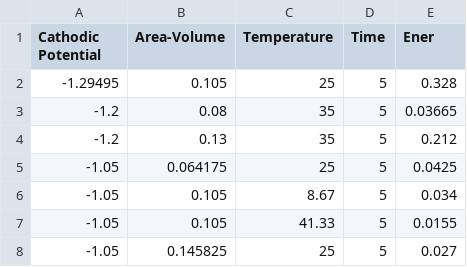
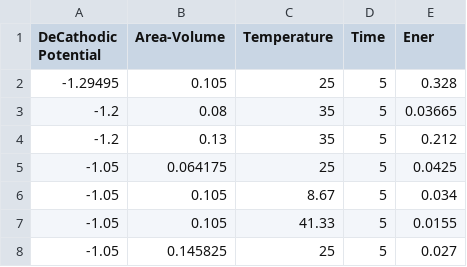
Before and after one commit to luohezhiming/watertap, a CSV file: watertap/unit_models/electroNP_surrogate/Ener_DOE_unique_data_restructure_v2.csv, drawn as a sheet; only a part is shown.

Commit message:
csv file for save

```diff
--- a/watertap/unit_models/electroNP_surrogate/Ener_DOE_unique_data_restructure_v2.csv
+++ b/watertap/unit_models/electroNP_surrogate/Ener_DOE_unique_data_restructure_v2.csv
@@ -1,2 +1,2 @@
-Cathodic Potential,Area-Volume,Temperature,Time,Ener
+DeCathodic Potential,Area-Volume,Temperature,Time,Ener
 -1.29495,0.105,25,5,0.328
```
